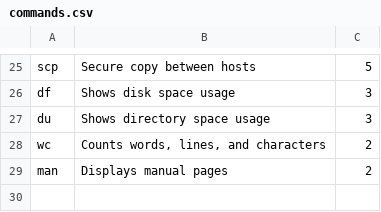
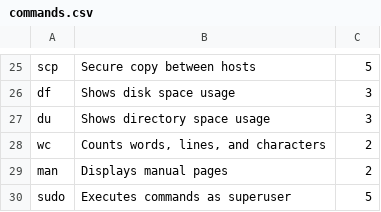
Before and after one commit to ElNico10/mygitrepo, a CSV file: pa1/commands.csv, drawn as a sheet; only a part is shown, gaps mark what is left out; the diff names each change by its address in the sheet, - before the commit and + after, or states it on an @@ line.

```diff
--- a/pa1/commands.csv
+++ b/pa1/commands.csv
+row 30: sudo | Executes commands as superuser | 5
```
Also changed, not shown: 9 other files.
